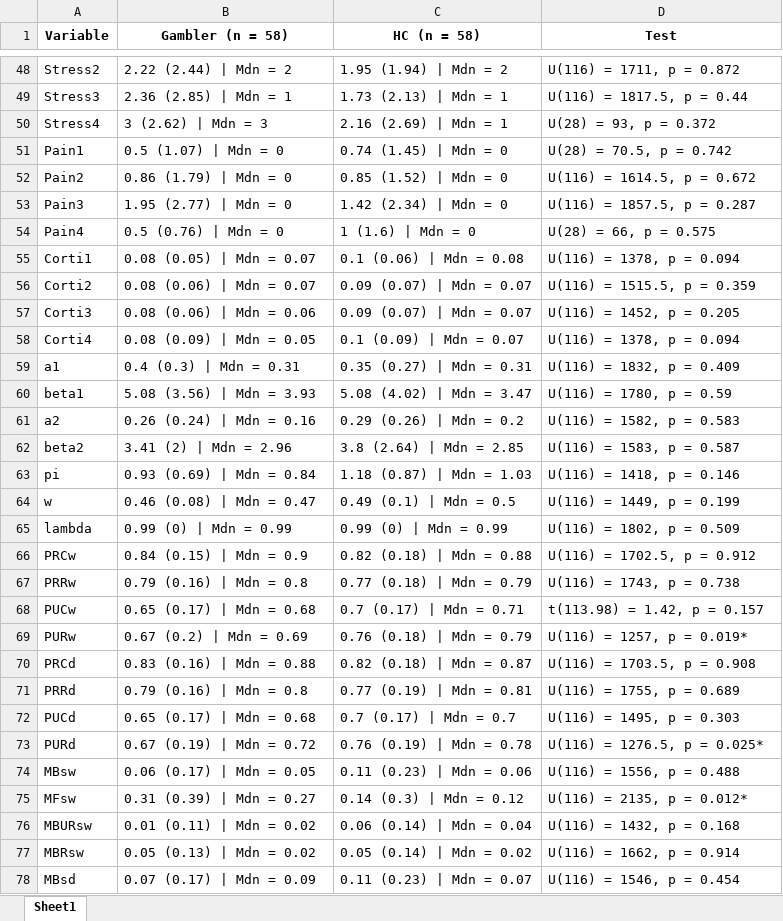
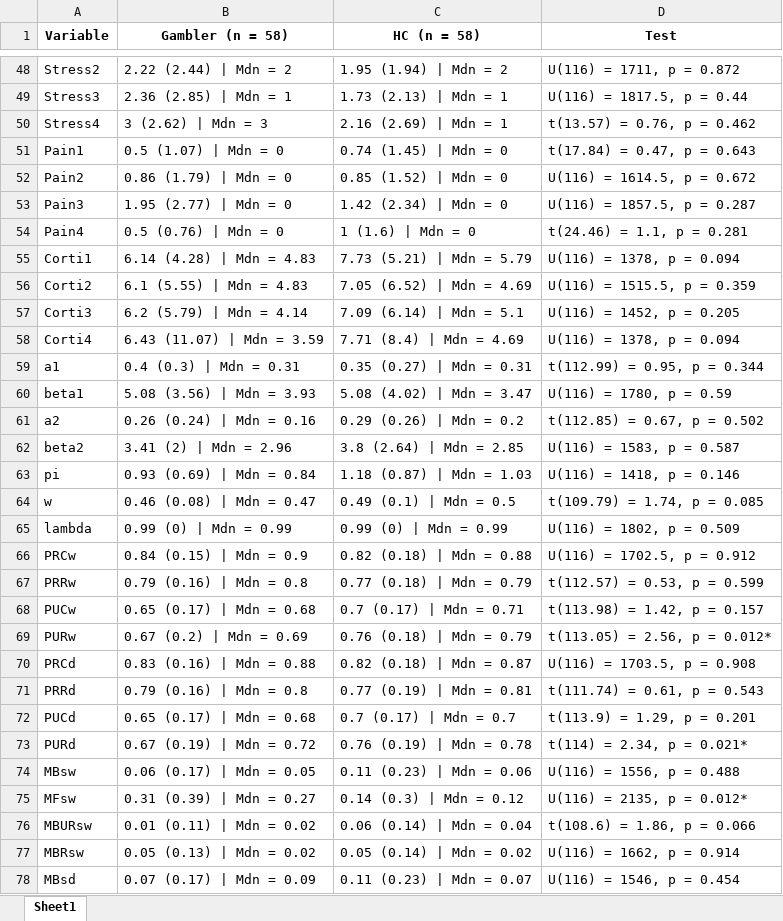
Before and after one commit to FWyckmans/MBMF_Study2, an Excel workbook: Output/dDescrGrp.xlsx, sheet Sheet1, drawn as a sheet; only a part is shown, gaps mark what is left out; values as stored, in another font and other column widths than the file's, no borders; the diff covers the shown part only; the diff names each change by its address in the sheet, - before the commit and + after, or states it on an @@ line.

```diff
--- a/Output/dDescrGrp.xlsx (sheet Sheet1)
+++ b/Output/dDescrGrp.xlsx (sheet Sheet1)
-D50 (Test): U(28) = 93, p = 0.372
+D50 (Test): t(13.57) = 0.76, p = 0.462
-D51 (Test): U(28) = 70.5, p = 0.742
+D51 (Test): t(17.84) = 0.47, p = 0.643
-D54 (Test): U(28) = 66, p = 0.575
+D54 (Test): t(24.46) = 1.1, p = 0.281
-B55 (Gambler (n = 58)): 0.08 (0.05) | Mdn = 0.07
+B55 (Gambler (n = 58)): 6.14 (4.28) | Mdn = 4.83
-C55 (HC (n = 58)): 0.1 (0.06) | Mdn = 0.08
+C55 (HC (n = 58)): 7.73 (5.21) | Mdn = 5.79
-B56 (Gambler (n = 58)): 0.08 (0.06) | Mdn = 0.07
+B56 (Gambler (n = 58)): 6.1 (5.55) | Mdn = 4.83
-C56 (HC (n = 58)): 0.09 (0.07) | Mdn = 0.07
+C56 (HC (n = 58)): 7.05 (6.52) | Mdn = 4.69
-B57 (Gambler (n = 58)): 0.08 (0.06) | Mdn = 0.06
+B57 (Gambler (n = 58)): 6.2 (5.79) | Mdn = 4.14
-C57 (HC (n = 58)): 0.09 (0.07) | Mdn = 0.07
+C57 (HC (n = 58)): 7.09 (6.14) | Mdn = 5.1
-B58 (Gambler (n = 58)): 0.08 (0.09) | Mdn = 0.05
+B58 (Gambler (n = 58)): 6.43 (11.07) | Mdn = 3.59
-C58 (HC (n = 58)): 0.1 (0.09) | Mdn = 0.07
+C58 (HC (n = 58)): 7.71 (8.4) | Mdn = 4.69
-D59 (Test): U(116) = 1832, p = 0.409
+D59 (Test): t(112.99) = 0.95, p = 0.344
-D61 (Test): U(116) = 1582, p = 0.583
+D61 (Test): t(112.85) = 0.67, p = 0.502
-D64 (Test): U(116) = 1449, p = 0.199
+D64 (Test): t(109.79) = 1.74, p = 0.085
-D67 (Test): U(116) = 1743, p = 0.738
+D67 (Test): t(112.57) = 0.53, p = 0.599
-D69 (Test): U(116) = 1257, p = 0.019*
+D69 (Test): t(113.05) = 2.56, p = 0.012*
-D71 (Test): U(116) = 1755, p = 0.689
+D71 (Test): t(111.74) = 0.61, p = 0.543
-D72 (Test): U(116) = 1495, p = 0.303
+D72 (Test): t(113.9) = 1.29, p = 0.201
-D73 (Test): U(116) = 1276.5, p = 0.025*
+D73 (Test): t(114) = 2.34, p = 0.021*
-D76 (Test): U(116) = 1432, p = 0.168
+D76 (Test): t(108.6) = 1.86, p = 0.066
```
Also changed, not shown: 19 edited cells elsewhere in this sheet, Output/dDescrW.xlsx, Raw_Data/Questionnaires.xlsx, 5 other files.
